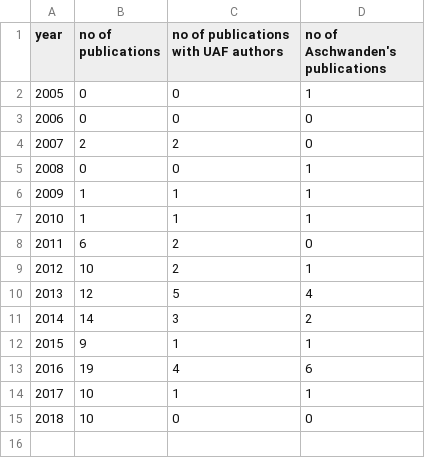
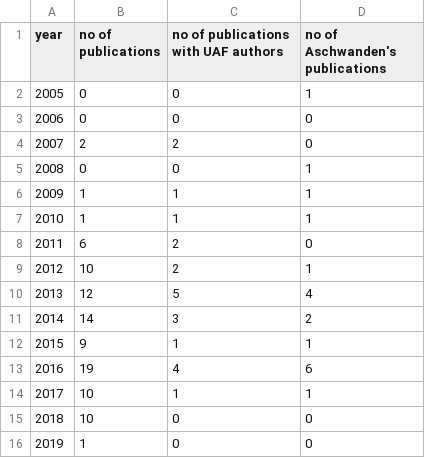
Before and after one commit to pism/misc, a CSV file: pism-publications.csv, drawn as a sheet; the diff names each change by its address in the sheet, - before the commit and + after, or states it on an @@ line.

Commit message:
Ziemen et al 2019 publish in Climate of the Past

```diff
--- a/pism-publications.csv
+++ b/pism-publications.csv
+row 16: 2019 | 1 | 0 | 0
```
